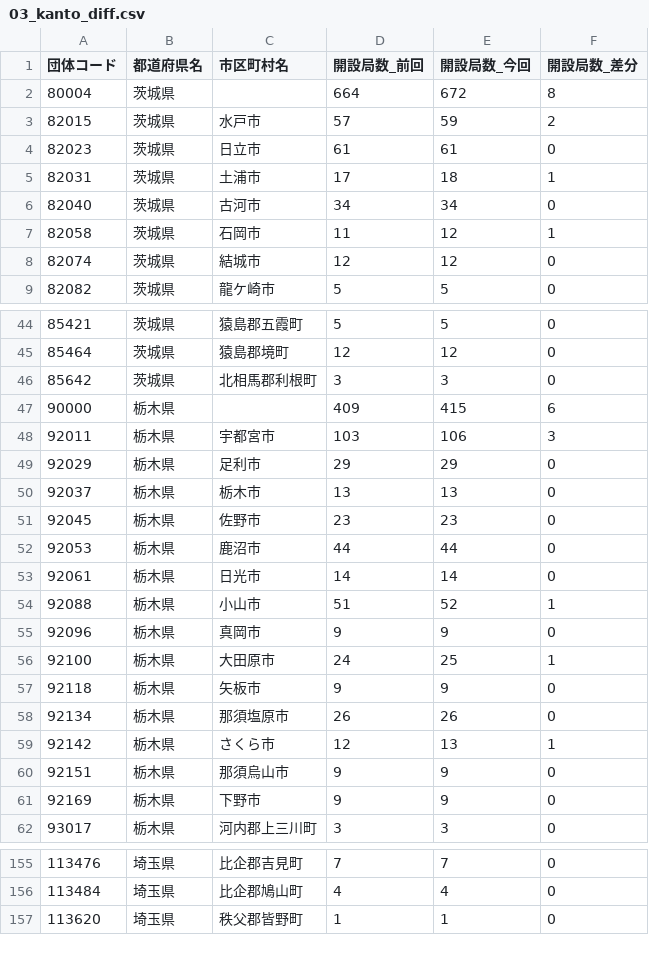
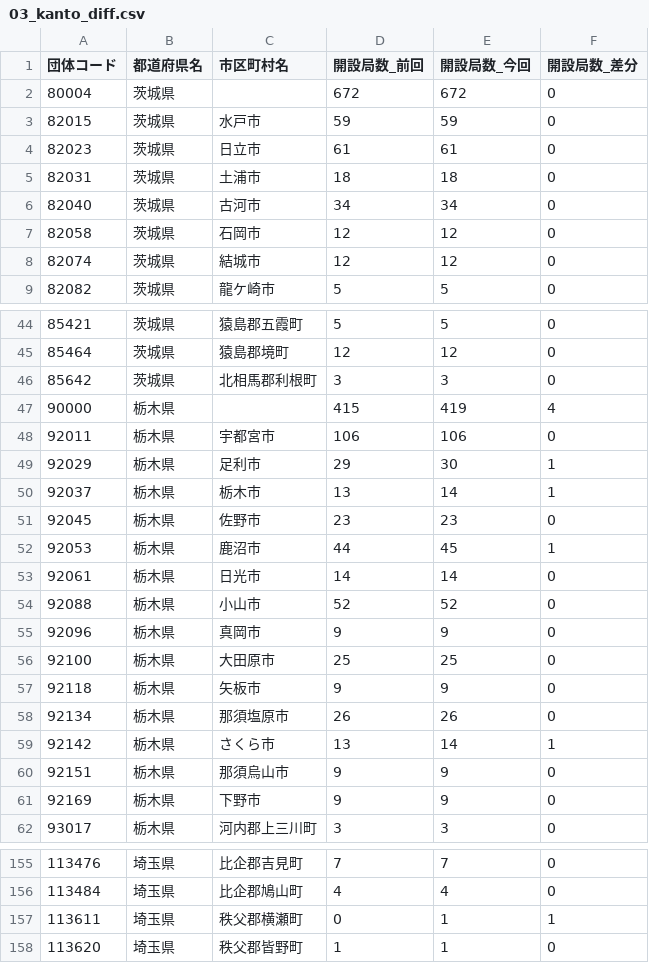
Before and after one commit to imabari/musen, a CSV file: 03_kanto_diff.csv, drawn as a sheet; only a part is shown, gaps mark what is left out; the diff covers the shown part only.

```diff
--- a/03_kanto_diff.csv
+++ b/03_kanto_diff.csv
@@ -1,8 +1,8 @@
 団体コード,都道府県名,市区町村名,開設局数_前回,開設局数_今回,開設局数_差分
-80004,茨城県,,664,672,8
-82015,茨城県,水戸市,57,59,2
+80004,茨城県,,672,672,0
+82015,茨城県,水戸市,59,59,0
 82023,茨城県,日立市,61,61,0
-82031,茨城県,土浦市,17,18,1
+82031,茨城県,土浦市,18,18,0
 82040,茨城県,古河市,34,34,0
-82058,茨城県,石岡市,11,12,1
+82058,茨城県,石岡市,12,12,0
 82074,茨城県,結城市,12,12,0
@@ -46,15 +46,15 @@
 85642,茨城県,北相馬郡利根町,3,3,0
-90000,栃木県,,409,415,6
-92011,栃木県,宇都宮市,103,106,3
-92029,栃木県,足利市,29,29,0
-92037,栃木県,栃木市,13,13,0
+90000,栃木県,,415,419,4
+92011,栃木県,宇都宮市,106,106,0
+92029,栃木県,足利市,29,30,1
+92037,栃木県,栃木市,13,14,1
 92045,栃木県,佐野市,23,23,0
-92053,栃木県,鹿沼市,44,44,0
+92053,栃木県,鹿沼市,44,45,1
 92061,栃木県,日光市,14,14,0
-92088,栃木県,小山市,51,52,1
+92088,栃木県,小山市,52,52,0
 92096,栃木県,真岡市,9,9,0
-92100,栃木県,大田原市,24,25,1
+92100,栃木県,大田原市,25,25,0
 92118,栃木県,矢板市,9,9,0
 92134,栃木県,那須塩原市,26,26,0
-92142,栃木県,さくら市,12,13,1
+92142,栃木県,さくら市,13,14,1
 92151,栃木県,那須烏山市,9,9,0
@@ -156,2 +156,3 @@
 113484,埼玉県,比企郡鳩山町,4,4,0
+113611,埼玉県,秩父郡横瀬町,0,1,1
 113620,埼玉県,秩父郡皆野町,1,1,0
```
Also changed, not shown: 62 edited cells elsewhere in this file, 00_prefs_diff.csv, 05_hokuriku.csv, 7 other files.
